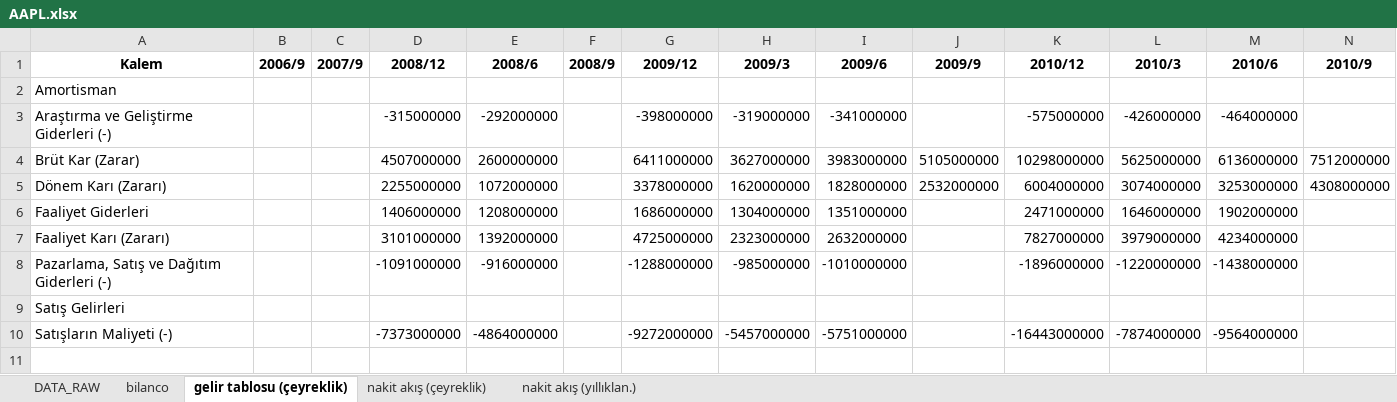
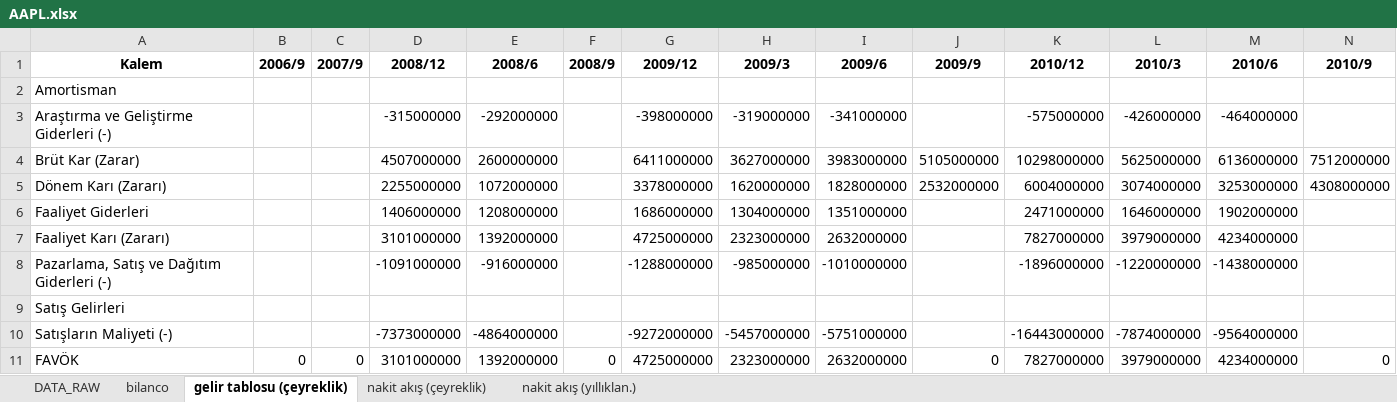
Before and after one commit to piyasalaronline-ux/2025filings, an Excel workbook: USDATAX/AAPL.xlsx, sheet gelir tablosu (çeyreklik), drawn as a sheet; only a part is shown; values as stored, in another font and other column widths than the file's, no borders; rows hold the shown columns only; the diff names each change by its address in the sheet, - before the commit and + after, or states it on an @@ line.

```diff
--- a/USDATAX/AAPL.xlsx (sheet gelir tablosu (çeyreklik))
+++ b/USDATAX/AAPL.xlsx (sheet gelir tablosu (çeyreklik))
+row 11: FAVÖK | 0 | 0 | 3101000000 | 1392000000 | 0 | 4725000000 | 2323000000 | 2632000000 | 0 | 7827000000 | 3979000000 | 4234000000 | 0
```
Also changed, not shown: sheet DATA_RAW, USDATAX/AMZN.xlsx, USDATAX/MSFT.xlsx, 6 other files.
